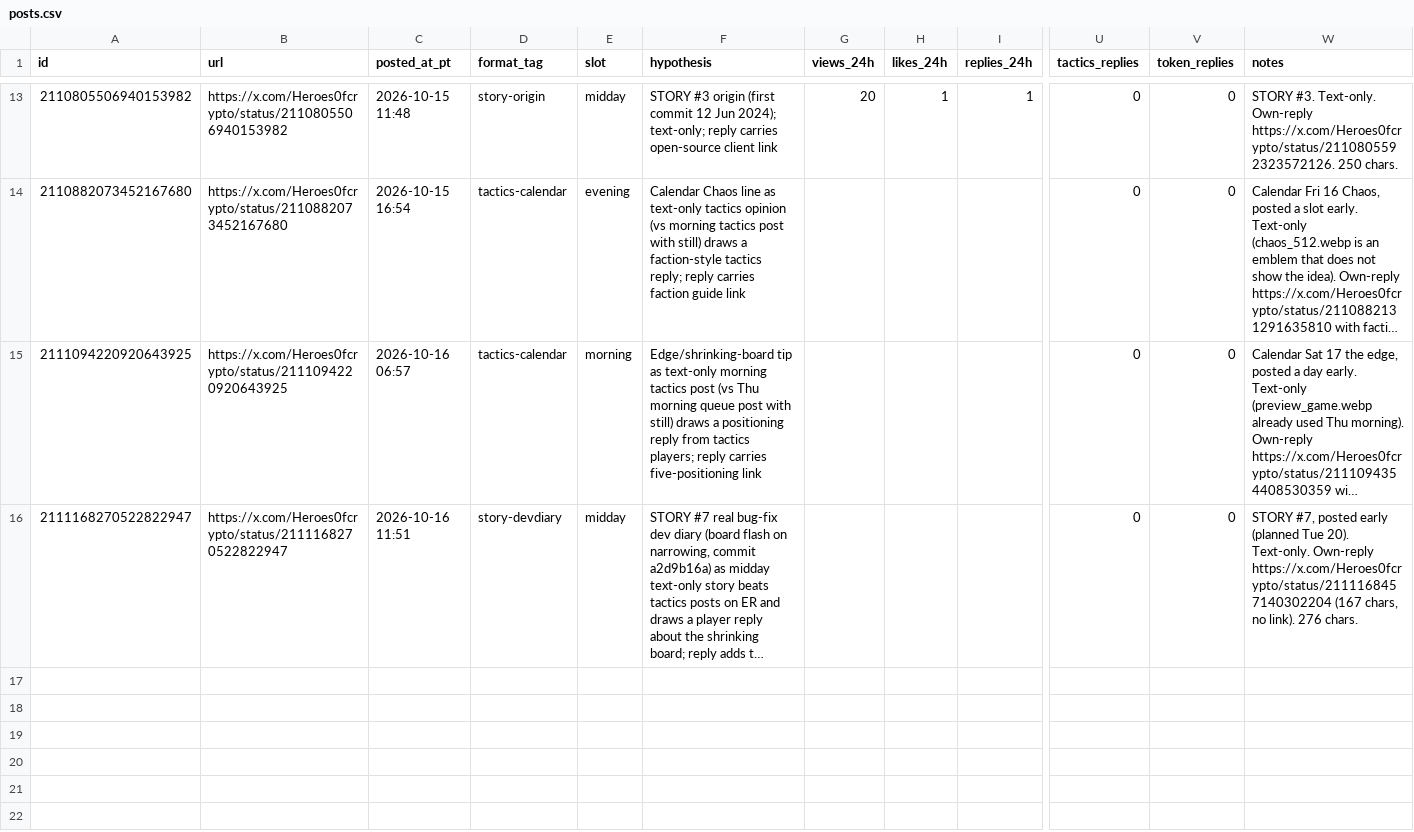
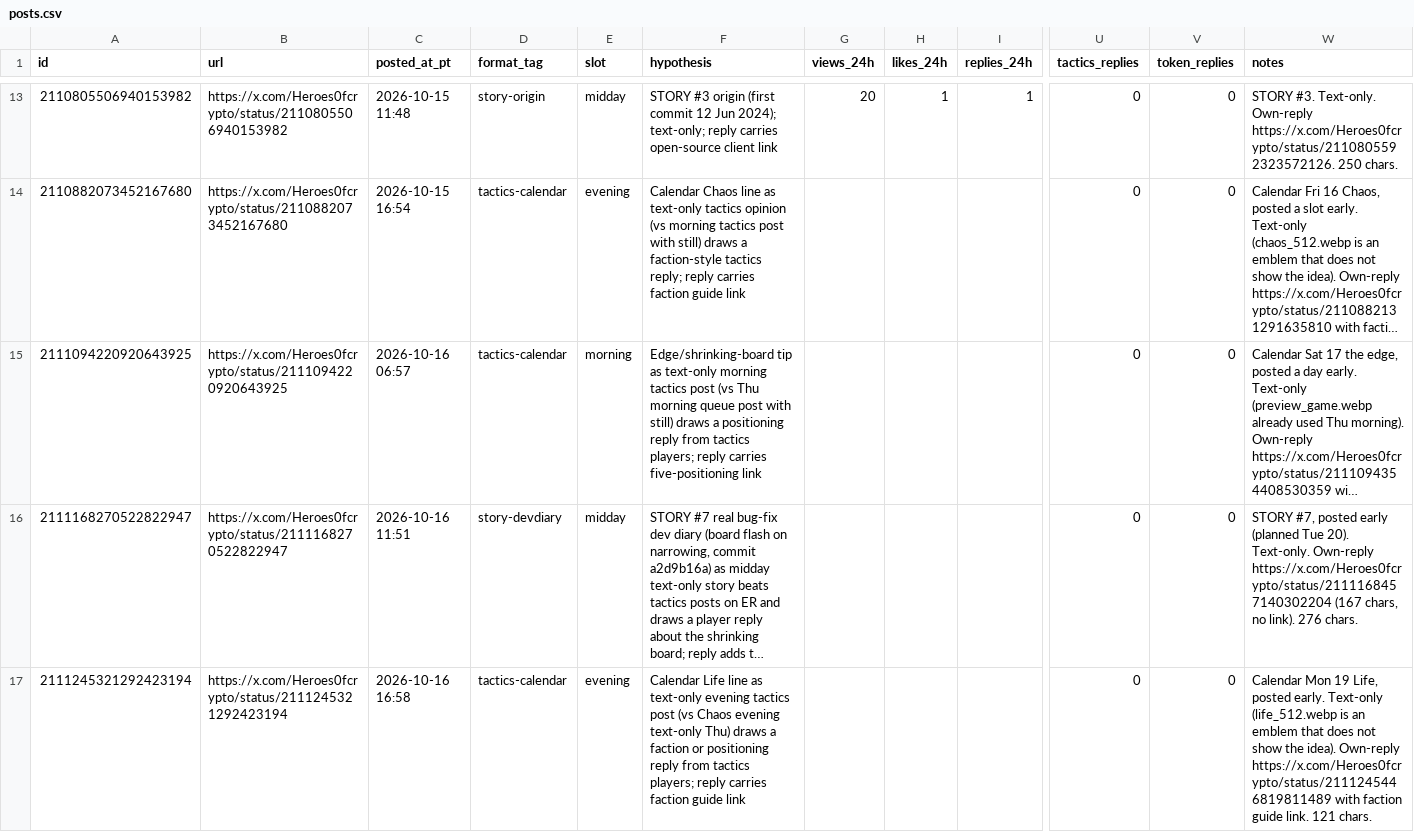
Before and after one commit to o1dstaRs/heroes-of-crypto-client, a CSV file: marketing/x/engagement/posts.csv, drawn as a sheet; only a part is shown, gaps mark what is left out; long unchanged cells end in …; rows hold the shown columns only; the diff names each change by its address in the sheet, - before the commit and + after, or states it on an @@ line.

Commit message:
Log the Friday evening Life tactics post and pin the sampler note.

```diff
--- a/marketing/x/engagement/posts.csv
+++ b/marketing/x/engagement/posts.csv
+row 17: 2111245321292423194 | https://x.com/Heroes0fcrypto/status/2111245321292423194 | 2026-10-16 16:58 | tactics-calendar | evening | Calendar Life line as text-only evening tactics post (vs Chaos evening text-only Thu) draws a faction or positioning reply from tactics players; reply carries faction guide link |  |  |  | 0 | 0 | Calendar Mon 19 Life, posted early. Text-only (life_512.webp is an emblem that does not show the idea). Own-reply https://x.com/Heroes0fcrypto/status/2111245446819811489 with faction guide link. 121 chars.
```
Also changed, not shown: 2 other files.
